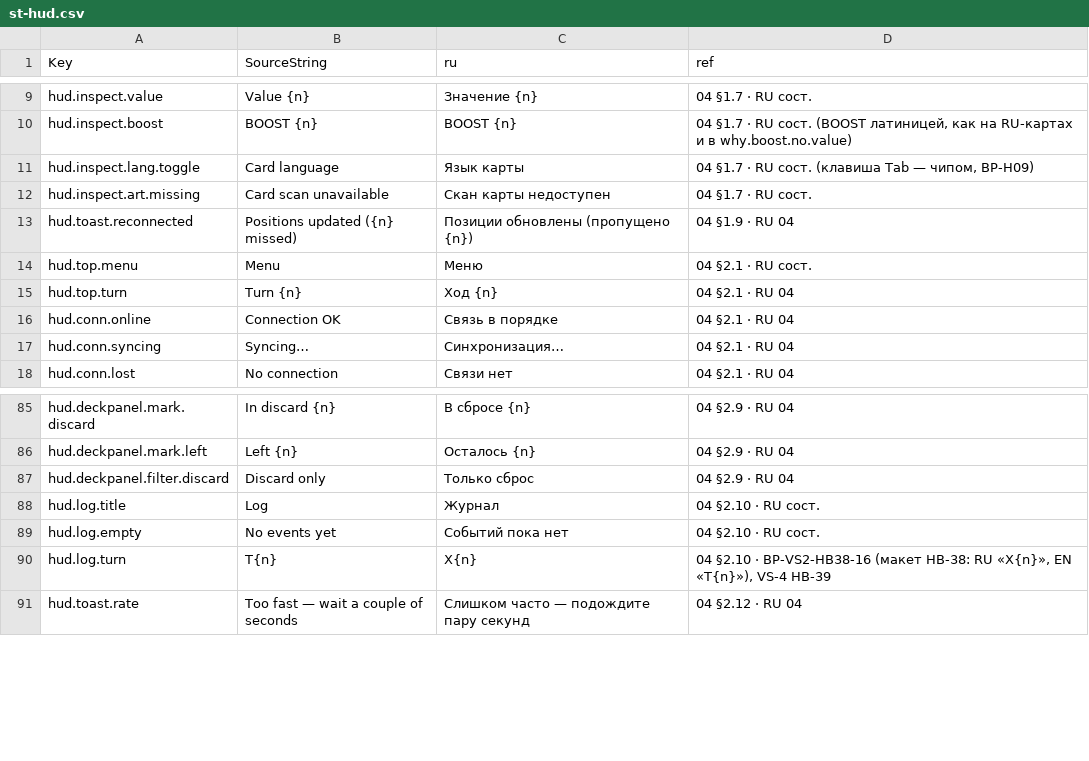
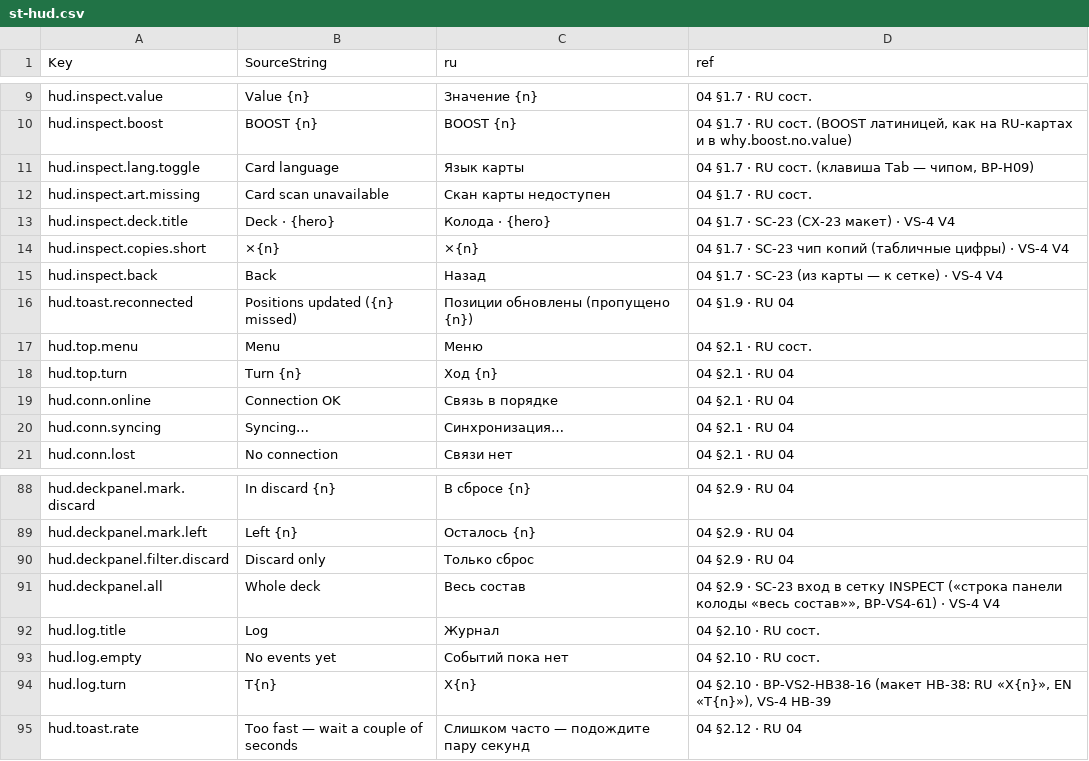
Before and after one commit to renlok87/unmatched, a CSV file: docs/unreal/contracts/hud/st-hud.csv, drawn as a sheet; only a part is shown, gaps mark what is left out; the diff names each change by its address in the sheet, - before the commit and + after, or states it on an @@ line.

```diff
--- a/docs/unreal/contracts/hud/st-hud.csv
+++ b/docs/unreal/contracts/hud/st-hud.csv
+row 13: hud.inspect.deck.title | Deck · {hero} | Колода · {hero} | 04 §1.7 · SC-23 (CX-23 макет) · VS-4 V4
+row 14: hud.inspect.copies.short | ×{n} | ×{n} | 04 §1.7 · SC-23 чип копий (табличные цифры) · VS-4 V4
+row 15: hud.inspect.back | Back | Назад | 04 §1.7 · SC-23 (из карты — к сетке) · VS-4 V4
+row 91: hud.deckpanel.all | Whole deck | Весь состав | 04 §2.9 · SC-23 вход в сетку INSPECT («строка панели колоды «весь состав»», ВР-VS4-61) · VS-4 V4
```
Also changed, not shown: 29 other files.
